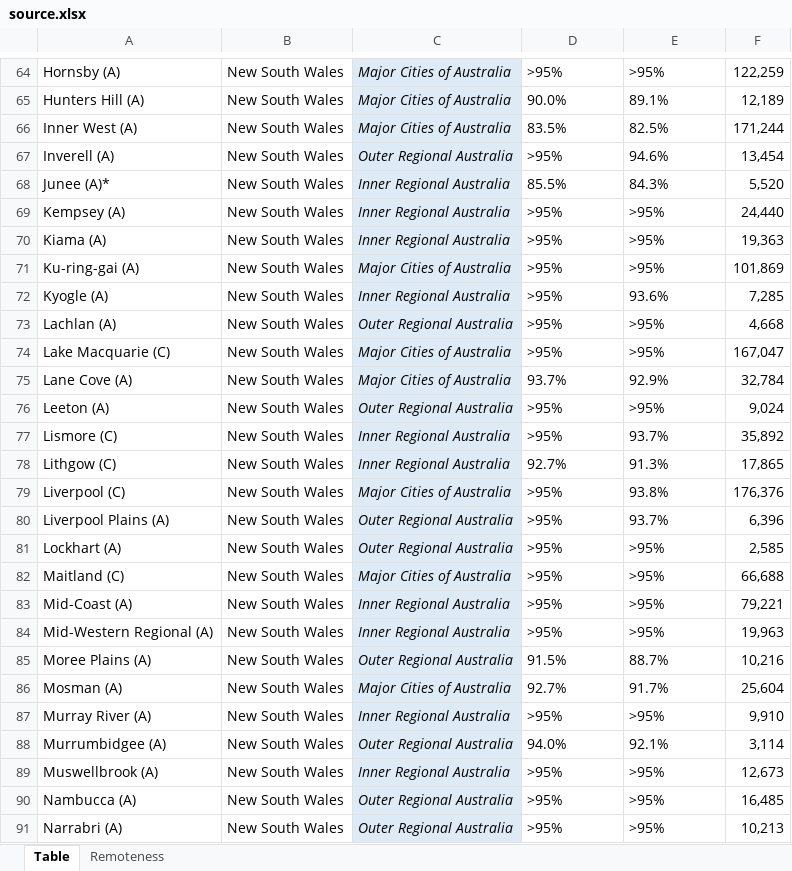
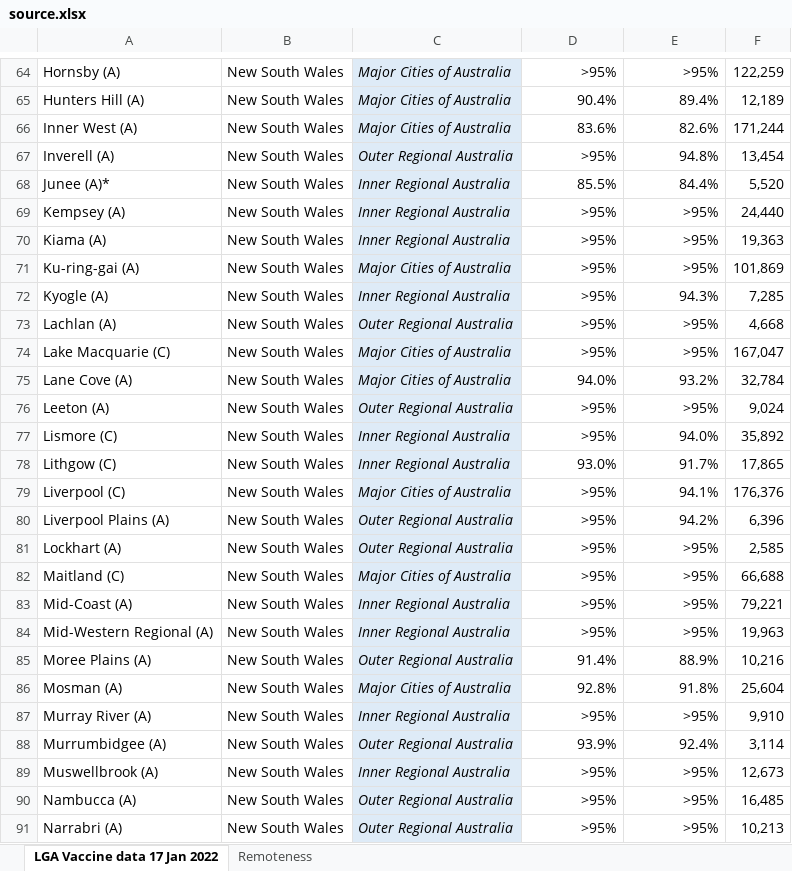
Before and after one commit to Booligoosh/covid19nsw, an Excel workbook: src/data/lga-vaccinations/source.xlsx, sheet LGA Vaccine data 17 Jan 2022, drawn as a sheet; only a part is shown, gaps mark what is left out; values as stored, in another font and other column widths than the file's, no borders; conditional formats and table styles not drawn; the diff covers the shown part only; the diff names each change by its address in the sheet, - before the commit and + after, or states it on an @@ line.

Commit message:
Update council vaccinations data

```diff
--- a/src/data/lga-vaccinations/source.xlsx (sheet LGA Vaccine data 17 Jan 2022)
+++ b/src/data/lga-vaccinations/source.xlsx (sheet LGA Vaccine data 17 Jan 2022)
-sheet tab: Table
+sheet tab: LGA Vaccine data 17 Jan 2022
-D64:E91 alignment: left
+D64:E91 alignment: right
-D65: 90.0%
+D65: 90.4%
-E65: 89.1%
+E65: 89.4%
-D66: 83.5%
+D66: 83.6%
-E66: 82.5%
+E66: 82.6%
-E67: 94.6%
+E67: 94.8%
-E68: 84.3%
+E68: 84.4%
-E72: 93.6%
+E72: 94.3%
-D75: 93.7%
+D75: 94.0%
-E75: 92.9%
+E75: 93.2%
-E77: 93.7%
+E77: 94.0%
-D78: 92.7%
+D78: 93.0%
-E78: 91.3%
+E78: 91.7%
-E79: 93.8%
+E79: 94.1%
-E80: 93.7%
+E80: 94.2%
-D85: 91.5%
+D85: 91.4%
-E85: 88.7%
+E85: 88.9%
-D86: 92.7%
+D86: 92.8%
-E86: 91.7%
+E86: 91.8%
-D88: 94.0%
+D88: 93.9%
-E88: 92.1%
+E88: 92.4%
```
Also changed, not shown: 402 edited cells and cell formats elsewhere in this sheet, hidden cells, 1 other file.
